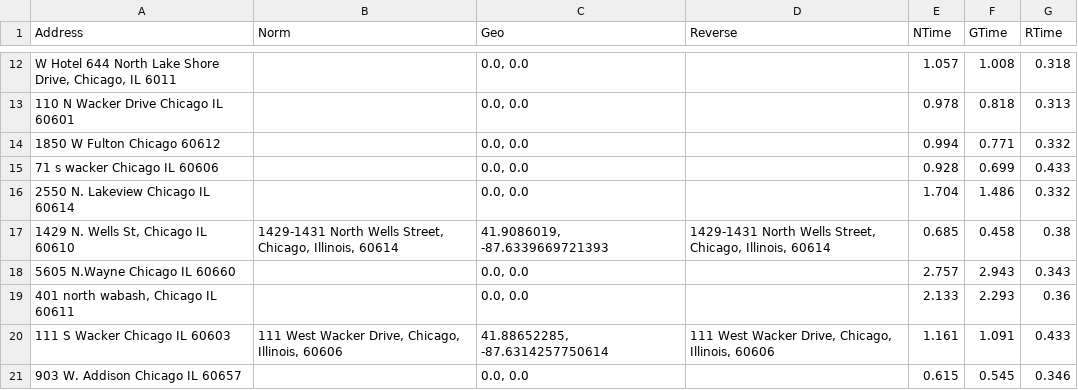
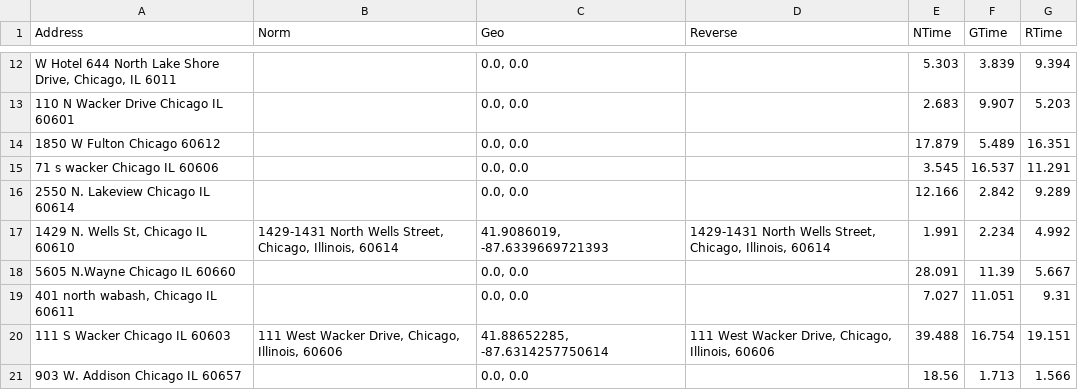
Before and after one commit to sapanda/geocoding-research, a CSV file: results/OpenStreetMaps.csv, drawn as a sheet; only a part is shown, gaps mark what is left out; the diff covers the shown part only.

```diff
--- a/results/OpenStreetMaps.csv
+++ b/results/OpenStreetMaps.csv
@@ -12,10 +12,10 @@ Address, Norm, Geo, Reverse, NTime, GTime, RTime
-"W Hotel 644 North Lake Shore Drive, Chicago, IL 6011","","0.0, 0.0","","1.057","1.008","0.318"
-"110 N Wacker Drive Chicago IL 60601","","0.0, 0.0","","0.978","0.818","0.313"
-"1850 W Fulton Chicago 60612","","0.0, 0.0","","0.994","0.771","0.332"
-"71 s wacker Chicago IL 60606","","0.0, 0.0","","0.928","0.699","0.433"
-"2550 N. Lakeview Chicago IL 60614","","0.0, 0.0","","1.704","1.486","0.332"
-"1429 N. Wells St, Chicago IL 60610","1429-1431 North Wells Street, Chicago, Illinois, 60614","41.9086019, -87.6339669721393","1429-1431 North Wells Street, Chicago, Illinois, 60614","0.685","0.458","0.38"
-"5605 N.Wayne Chicago IL 60660","","0.0, 0.0","","2.757","2.943","0.343"
-"401 north wabash, Chicago IL 60611","","0.0, 0.0","","2.133","2.293","0.36"
-"111 S Wacker Chicago IL 60603","111 West Wacker Drive, Chicago, Illinois, 60606","41.88652285, -87.6314257750614","111 West Wacker Drive, Chicago, Illinois, 60606","1.161","1.091","0.433"
-"903 W. Addison Chicago IL 60657","","0.0, 0.0","","0.615","0.545","0.346"
+"W Hotel 644 North Lake Shore Drive, Chicago, IL 6011","","0.0, 0.0","","5.303","3.839","9.394"
+"110 N Wacker Drive Chicago IL 60601","","0.0, 0.0","","2.683","9.907","5.203"
+"1850 W Fulton Chicago 60612","","0.0, 0.0","","17.879","5.489","16.351"
+"71 s wacker Chicago IL 60606","","0.0, 0.0","","3.545","16.537","11.291"
+"2550 N. Lakeview Chicago IL 60614","","0.0, 0.0","","12.166","2.842","9.289"
+"1429 N. Wells St, Chicago IL 60610","1429-1431 North Wells Street, Chicago, Illinois, 60614","41.9086019, -87.6339669721393","1429-1431 North Wells Street, Chicago, Illinois, 60614","1.991","2.234","4.992"
+"5605 N.Wayne Chicago IL 60660","","0.0, 0.0","","28.091","11.39","5.667"
+"401 north wabash, Chicago IL 60611","","0.0, 0.0","","7.027","11.051","9.31"
+"111 S Wacker Chicago IL 60603","111 West Wacker Drive, Chicago, Illinois, 60606","41.88652285, -87.6314257750614","111 West Wacker Drive, Chicago, Illinois, 60606","39.488","16.754","19.151"
+"903 W. Addison Chicago IL 60657","","0.0, 0.0","","18.56","1.713","1.566"
```
Also changed, not shown: 39 edited cells elsewhere in this file, 6 other files.
